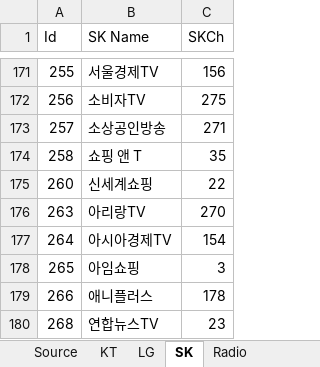
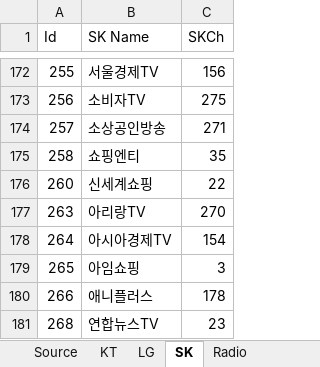
Before and after one commit to epg-provider/epg2xml_server, an Excel workbook: 채널정보.xlsx, sheet SK, drawn as a sheet; only a part is shown, gaps mark what is left out; values as stored, in another font and other column widths than the file's, no borders; addresses are those after the commit; the diff covers the shown part only; the diff names each change by its address in the sheet, - before the commit and + after, or states it on an @@ line.

```diff
--- a/채널정보.xlsx (sheet SK)
+++ b/채널정보.xlsx (sheet SK)
-B175 (SK Name): 쇼핑 앤 T
+B175 (SK Name): 쇼핑엔티
```
Also changed, not shown: 3 added rows and 4 removed rows elsewhere in this sheet, sheet LG, sheet Source, sheet KT, sheet Radio, formulas that keep their value.
